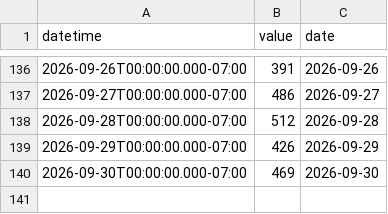
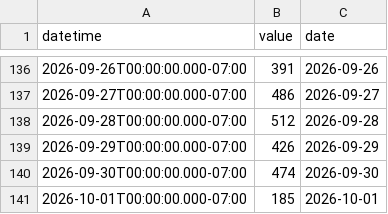
Before and after one commit to rossyndicate/TLS_DSS, a CSV file: data_submodule/raw_data/target_output/granby_daily_pump_data.csv, drawn as a sheet; only a part is shown, gaps mark what is left out.

```diff
--- a/data_submodule/raw_data/target_output/granby_daily_pump_data.csv
+++ b/data_submodule/raw_data/target_output/granby_daily_pump_data.csv
@@ -139,2 +139,3 @@ datetime,value,date
 2026-09-29T00:00:00.000-07:00,426,2026-09-29
-2026-09-30T00:00:00.000-07:00,469,2026-09-30
+2026-09-30T00:00:00.000-07:00,474,2026-09-30
+2026-10-01T00:00:00.000-07:00,185,2026-10-01
```
Also changed, not shown: data_submodule/raw_data/target_output/SM_MID_L1.csv, data_submodule/raw_data/target_output/grand_east_inlet_daily.csv, 6 other files.
